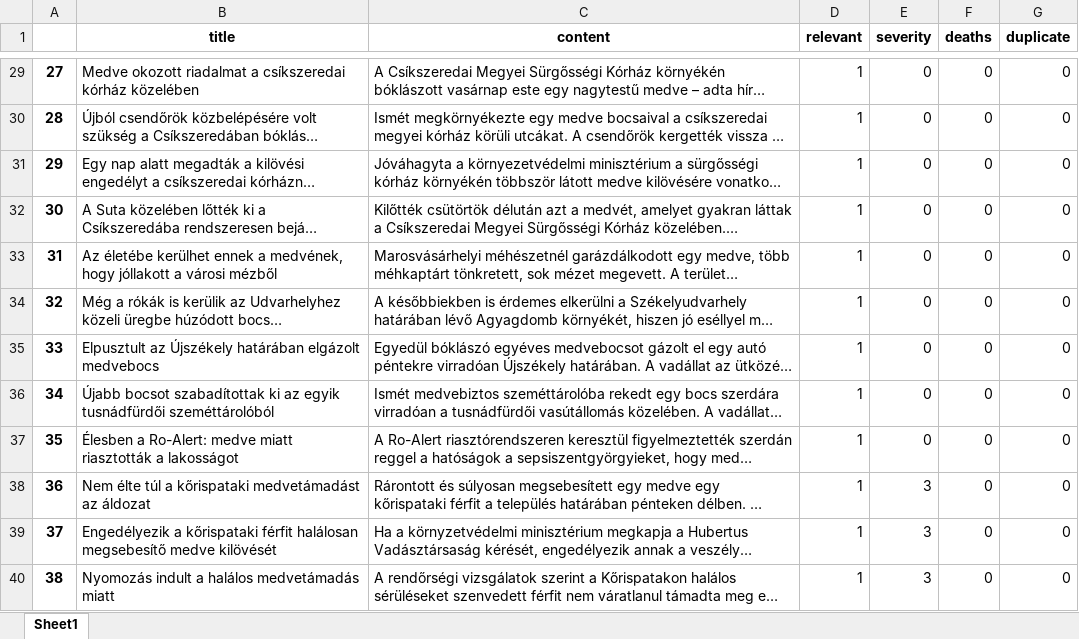
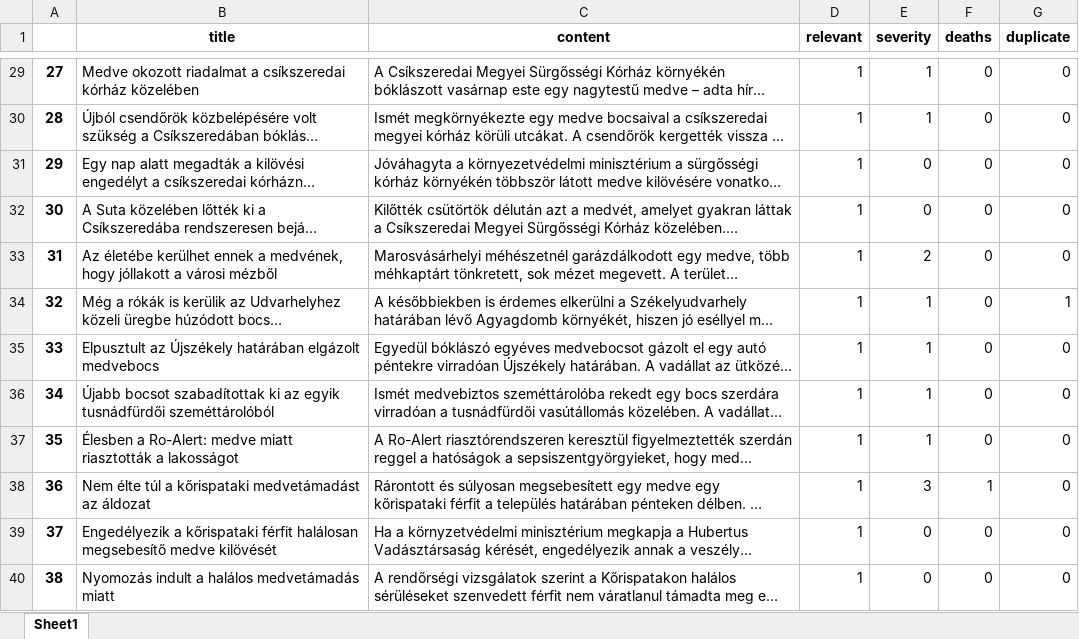
Before and after one commit to szekelydata/blog, an Excel workbook: medve/data/szekelyhon_medve_curated.xlsx, sheet Sheet1, drawn as a sheet; only a part is shown, gaps mark what is left out; long unchanged cells end in …; values as stored, in another font and other column widths than the file's, no borders; the diff covers the shown part only; the diff names each change by its address in the sheet, - before the commit and + after, or states it on an @@ line.

```diff
--- a/medve/data/szekelyhon_medve_curated.xlsx (sheet Sheet1)
+++ b/medve/data/szekelyhon_medve_curated.xlsx (sheet Sheet1)
-E29:E30 (severity): 0
+E29:E30 (severity): 1
-E33 (severity): 0
+E33 (severity): 2
-E34:E37 (severity): 0
+E34:E37 (severity): 1
-G34 (duplicate): 0
+G34 (duplicate): 1
-F38 (deaths): 0
+F38 (deaths): 1
-E39:E40 (severity): 3
+E39:E40 (severity): 0
```
Also changed, not shown: 20 edited cells elsewhere in this sheet, medve/data/szekelyhon_data.xlsx, medve/data/szekelyhon_locs.xlsx, 12 other files.
